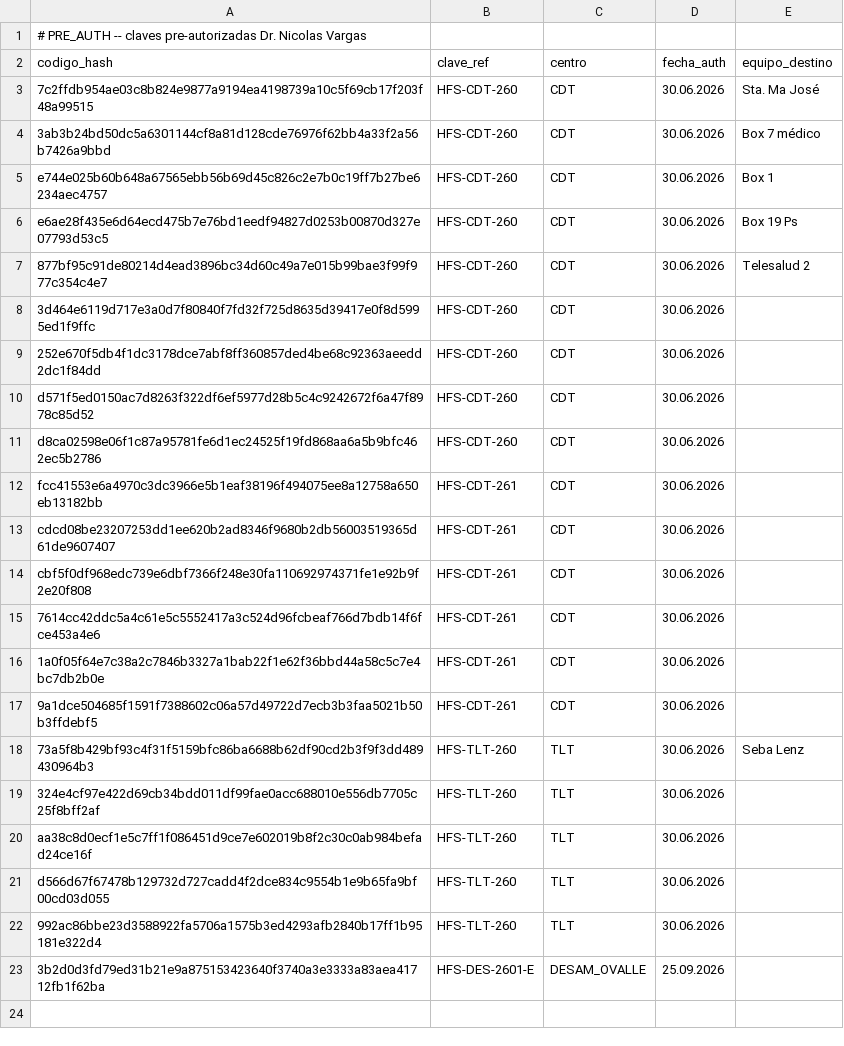
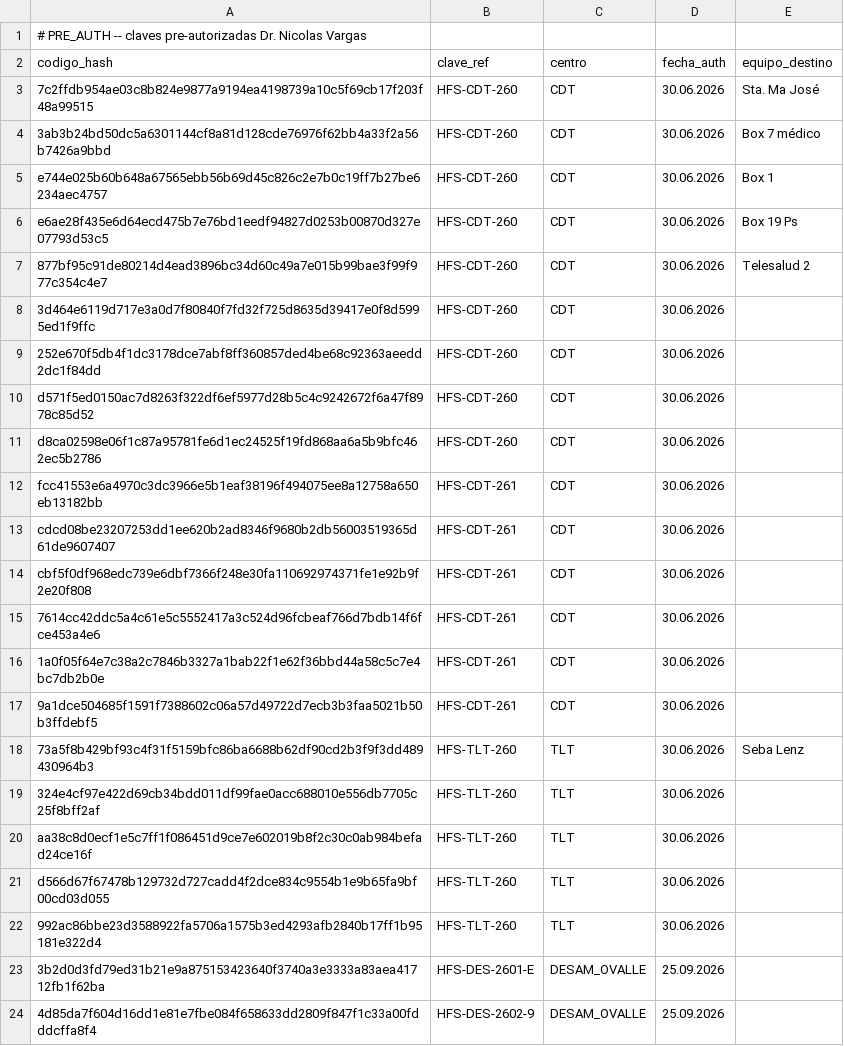
Before and after one commit to Faerigan/OLYMPUS, a CSV file: HEFESTOS/PRE_AUTH.csv, drawn as a sheet; the diff names each change by its address in the sheet, - before the commit and + after, or states it on an @@ line.

Commit message:
preauth: autorizar HFS-DES-2602-9 (DESAM_OVALLE) para

```diff
--- a/HEFESTOS/PRE_AUTH.csv
+++ b/HEFESTOS/PRE_AUTH.csv
+row 24: 4d85da7f604d16dd1e81e7fbe084f658633dd2809f847f1c33a00fdddcffa8f4 | HFS-DES-2602-9 | DESAM_OVALLE | 25.09.2026
```
